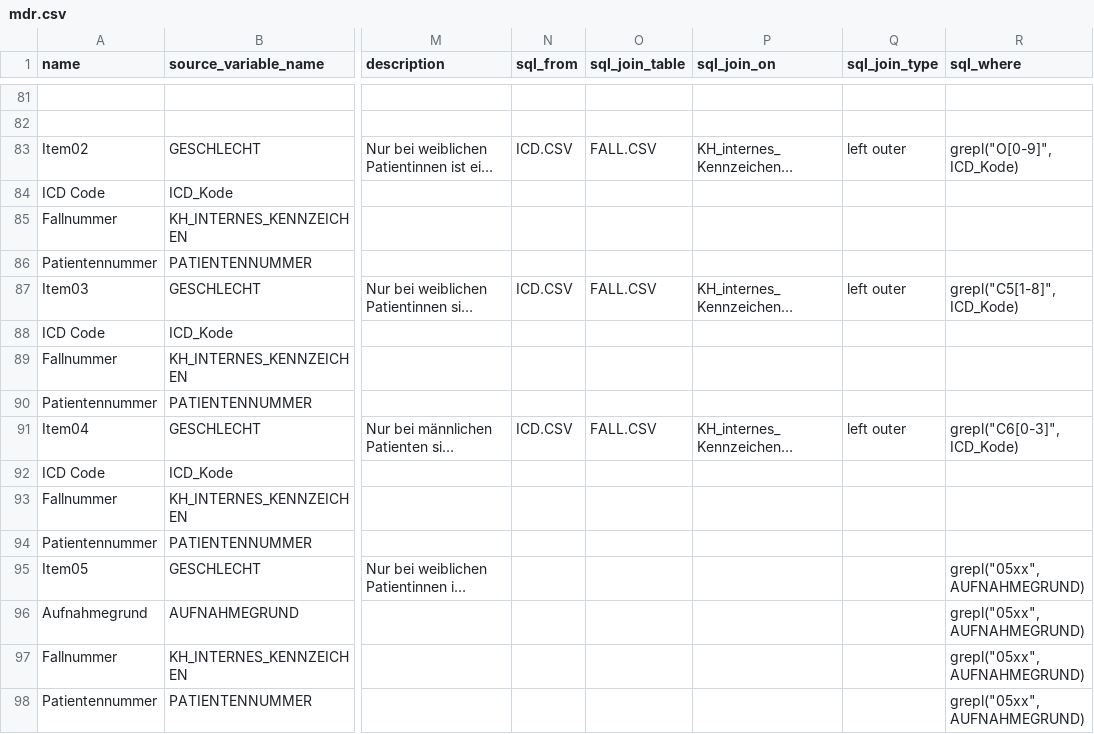
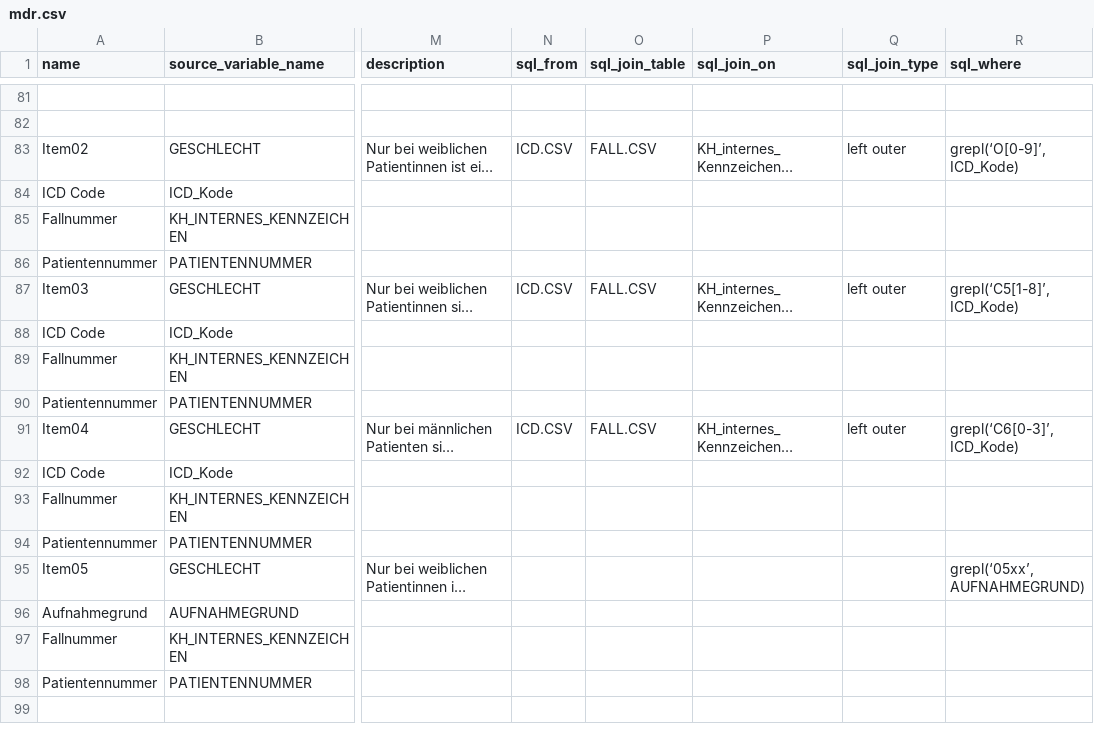
Before and after one commit to miracum/dqa-miracumdqa, a CSV file: DQA_Tool/app/_utilities/MDR/mdr.csv, drawn as a sheet; only a part is shown, gaps mark what is left out; long unchanged cells end in …; the diff names each change by its address in the sheet, - before the commit and + after, or states it on an @@ line.

Commit message:
changed special characters

```diff
--- a/DQA_Tool/app/_utilities/MDR/mdr.csv
+++ b/DQA_Tool/app/_utilities/MDR/mdr.csv
-R83 (sql_where): grepl("O[0-9]", ICD_Kode)
+R83 (sql_where): grepl(‘O[0-9]’, ICD_Kode)
-R87 (sql_where): grepl("C5[1-8]", ICD_Kode)
+R87 (sql_where): grepl(‘C5[1-8]’, ICD_Kode)
-R91 (sql_where): grepl("C6[0-3]", ICD_Kode)
+R91 (sql_where): grepl(‘C6[0-3]’, ICD_Kode)
-R95 (sql_where): grepl("05xx", AUFNAHMEGRUND)
+R95 (sql_where): grepl(‘05xx’, AUFNAHMEGRUND)
-R96:R98 (sql_where): grepl("05xx", AUFNAHMEGRUND)
+R96:R98 (sql_where): (empty)
```
